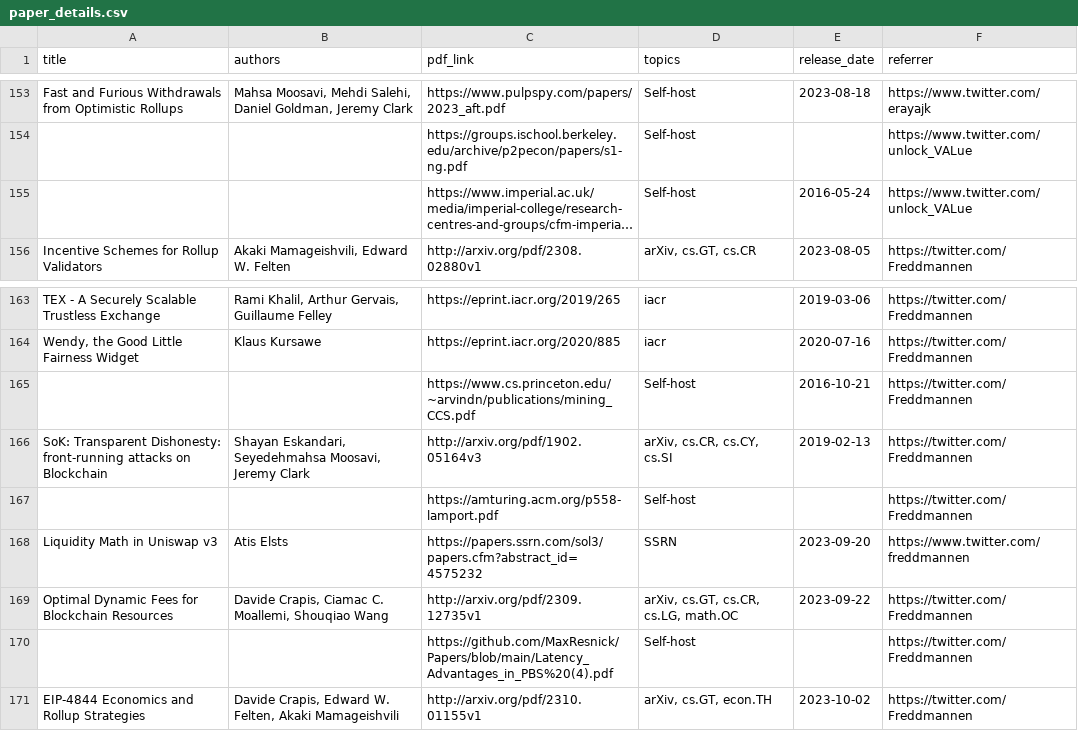
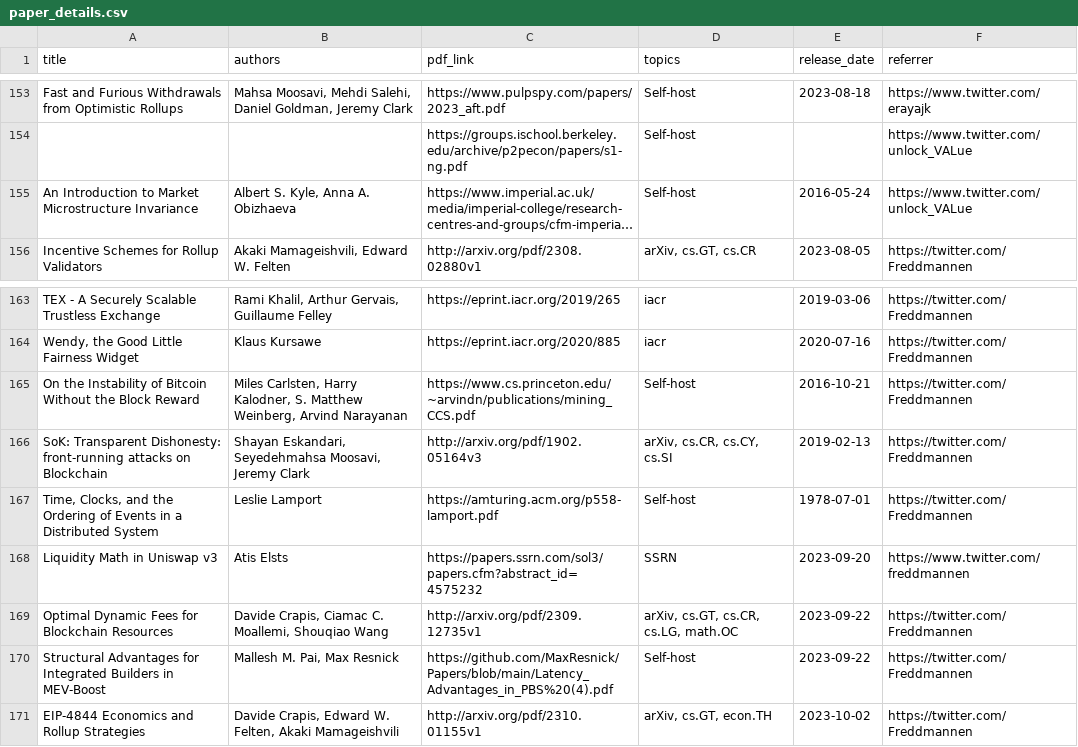
Before and after one commit to mev-fyi/data, a CSV file: data/paper_details.csv, drawn as a sheet; only a part is shown, gaps mark what is left out; long unchanged cells end in …; the diff names each change by its address in the sheet, - before the commit and + after, or states it on an @@ line.

Commit message:
data upload: manually backfill titles, authors, publish dates

```diff
--- a/data/paper_details.csv
+++ b/data/paper_details.csv
-A155 (title): (empty)
+A155 (title): An Introduction to Market Microstructure Invariance
-B155 (authors): (empty)
+B155 (authors): Albert S. Kyle, Anna A. Obizhaeva
-A165 (title): (empty)
+A165 (title): On the Instability of Bitcoin Without the Block Reward
-B165 (authors): (empty)
+B165 (authors): Miles Carlsten, Harry Kalodner, S. Matthew Weinberg, Arvind Narayanan
-A167 (title): (empty)
+A167 (title): Time, Clocks, and the Ordering of Events in a Distributed System
-B167 (authors): (empty)
+B167 (authors): Leslie Lamport
-E167 (release_date): (empty)
+E167 (release_date): 1978-07-01
-A170 (title): (empty)
+A170 (title): Structural Advantages for Integrated Builders in MEV-Boost
-B170 (authors): (empty)
+B170 (authors): Mallesh M. Pai, Max Resnick
-E170 (release_date): (empty)
+E170 (release_date): 2023-09-22
```
Also changed, not shown: data/links/articles_updated.csv.
